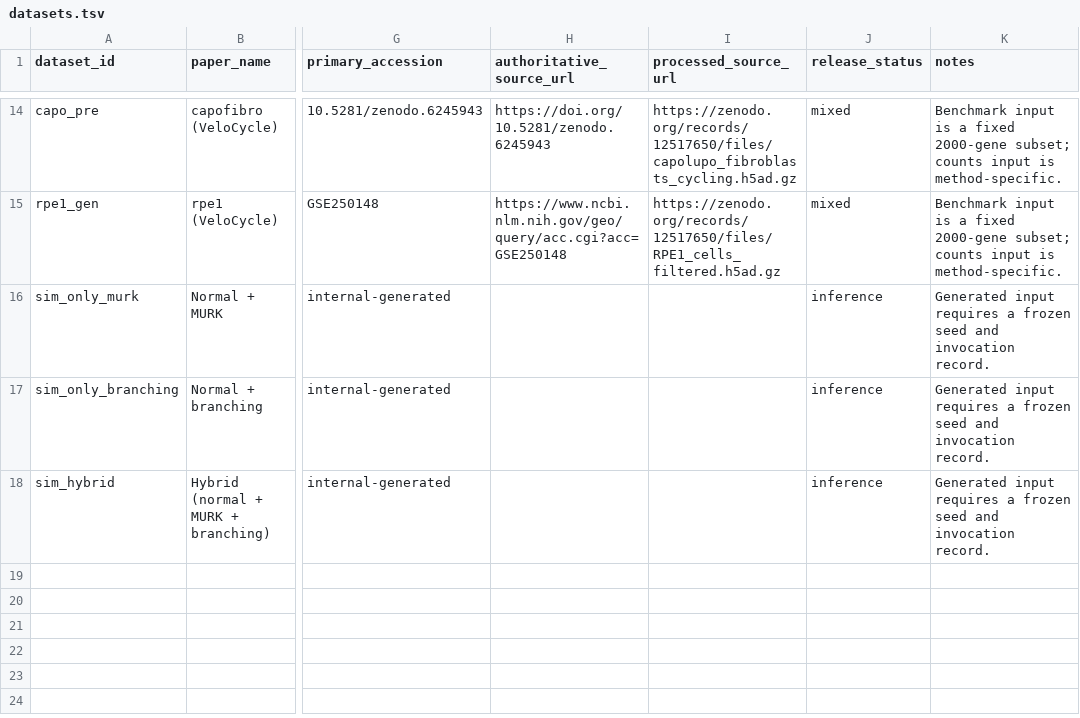
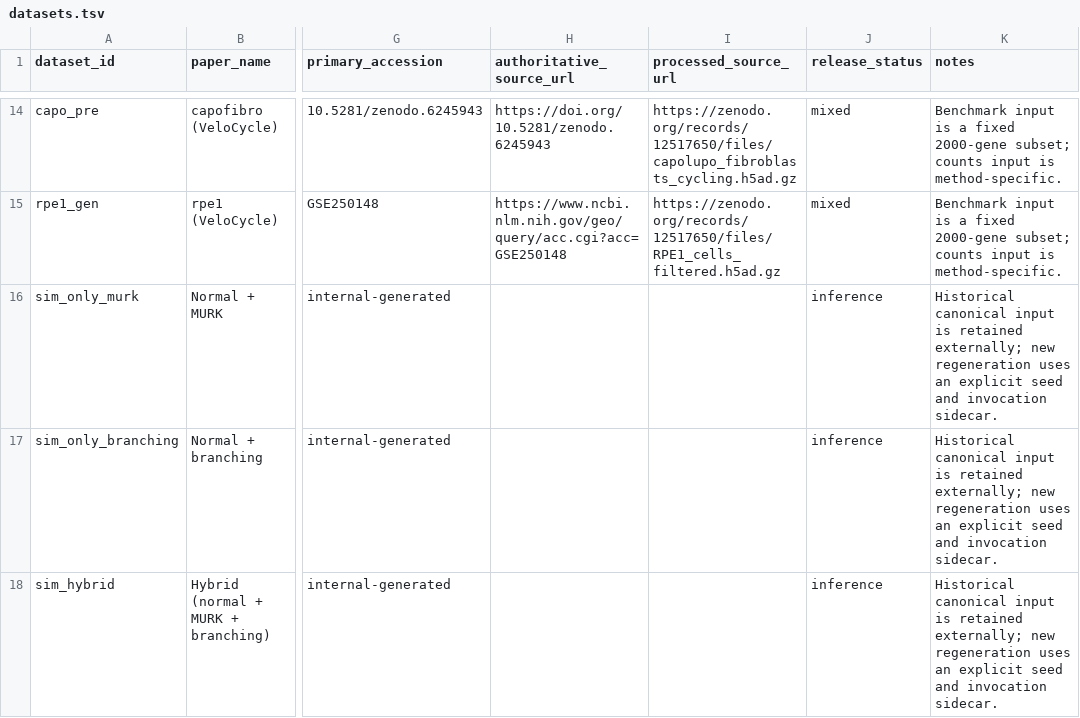
Before and after one commit to Tomorin259/benchmark_repository, a TSV file: data/datasets.tsv, drawn as a sheet; only a part is shown, gaps mark what is left out; the diff names each change by its address in the sheet, - before the commit and + after, or states it on an @@ line.

Commit message:
archive deterministic simulation generation entrypoint

```diff
--- a/data/datasets.tsv
+++ b/data/datasets.tsv
-K16:K18 (notes): Generated input requires a frozen seed and invocation record.
+K16:K18 (notes): Historical canonical input is retained externally; new regeneration uses an explicit seed and invocation sidecar.
```
Also changed, not shown: 6 other files.
